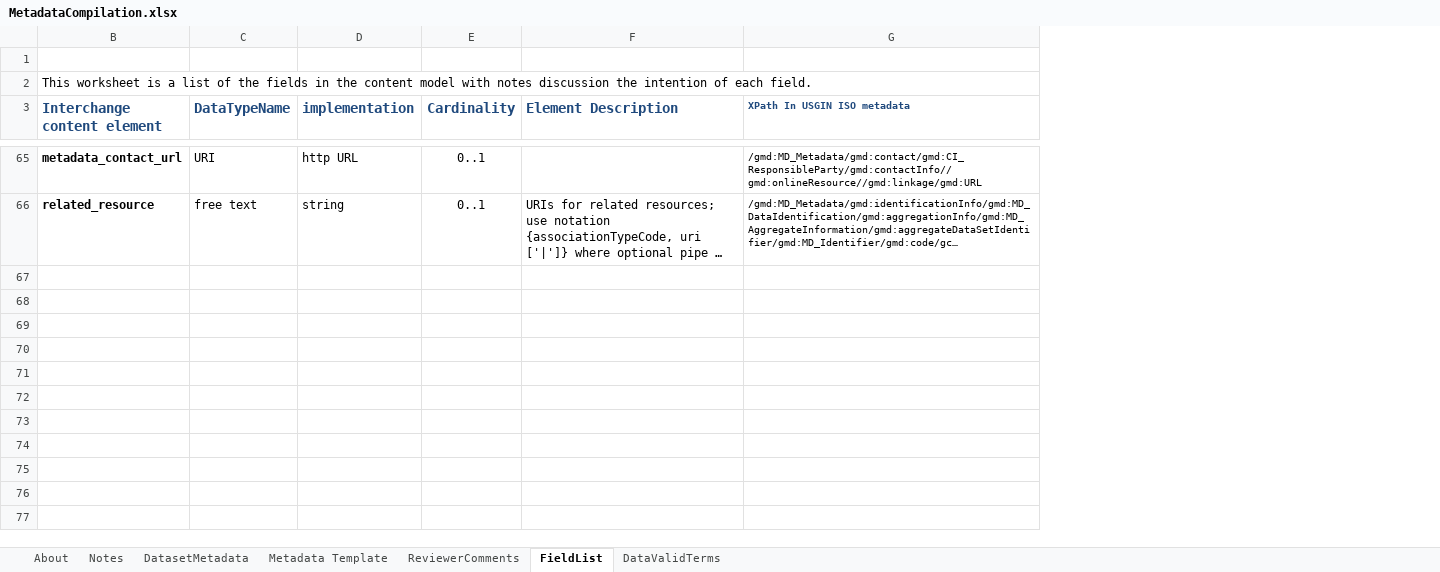
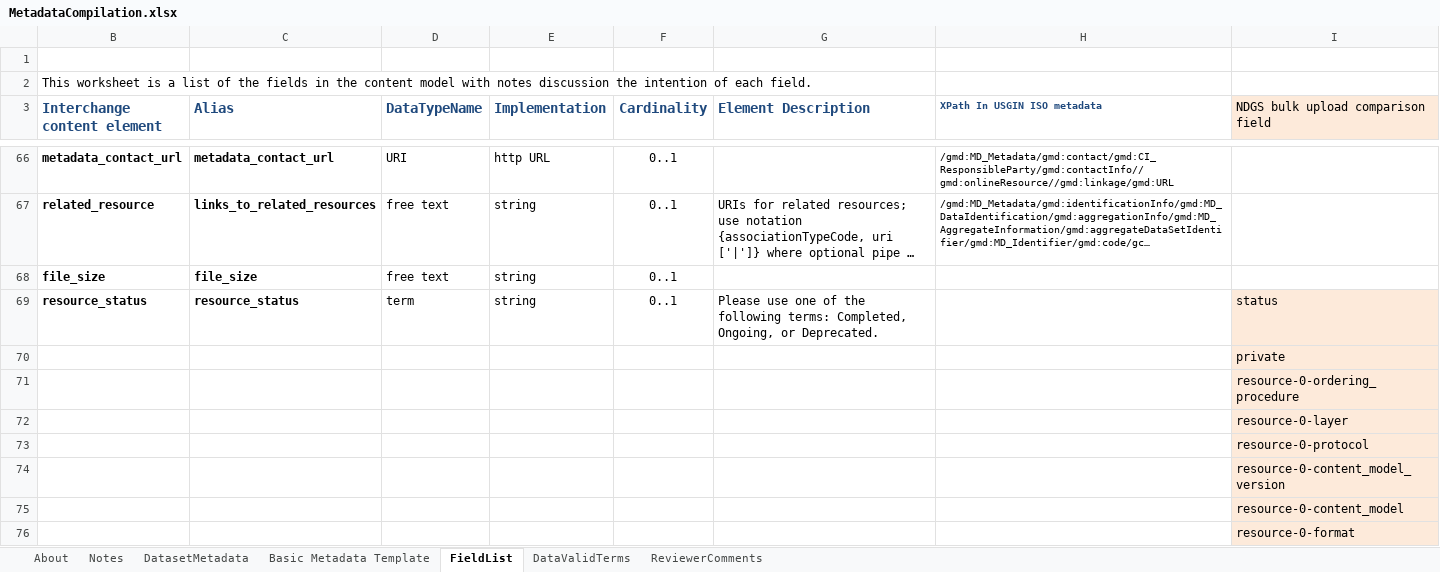
Before and after one commit to usgin-models/MetadataCompilation, an Excel workbook: MetadataCompilation.xlsx, sheet FieldList, drawn as a sheet; only a part is shown, gaps mark what is left out; long unchanged cells end in …; values as stored, in another font and other column widths than the file's, no borders; conditional formats not drawn; addresses are those after the commit; the diff covers the shown part only; the diff names each change by its address in the sheet, - before the commit and + after, or states it on an @@ line.

Commit message:
Added fields from Cuyler and NGDS bulk upload

```diff
--- a/MetadataCompilation.xlsx (sheet FieldList)
+++ b/MetadataCompilation.xlsx (sheet FieldList)
-sheet tab: Metadata Template
+sheet tab: Basic Metadata Template
@@ sheet tab order changed: About | Notes | DatasetMetadata | Basic Metadata Template | FieldList | DataValidTerms | ReviewerComments @@
+column C (Alias), rows 66-67: metadata_contact_url | links_to_related_resources
@@ column I unhidden, row 3: NDGS bulk upload comparison field @@
-E3: implementation
+E3: Implementation
+row 68: file_size | file_size | free text | string | 0..1
+row 69: resource_status | resource_status | term | string | 0..1 | Please use one of the following terms: Completed, Ongoing, or Deprecated. |  | status
+row 70:  |  |  |  |  |  |  | private
+row 71:  |  |  |  |  |  |  | resource-0-ordering_procedure
+row 72:  |  |  |  |  |  |  | resource-0-layer
+row 73:  |  |  |  |  |  |  | resource-0-protocol
+row 74:  |  |  |  |  |  |  | resource-0-content_model_version
+row 75:  |  |  |  |  |  |  | resource-0-content_model
+row 76:  |  |  |  |  |  |  | resource-0-format
```
Also changed, not shown: 11 added rows, 10 removed rows, 5 moved rows, 18 edited cells, cell formats and merged cells elsewhere in this sheet, sheet DataValidTerms, sheet About, sheet DatasetMetadata, hidden cells, charts or pictures, 13 other files.
